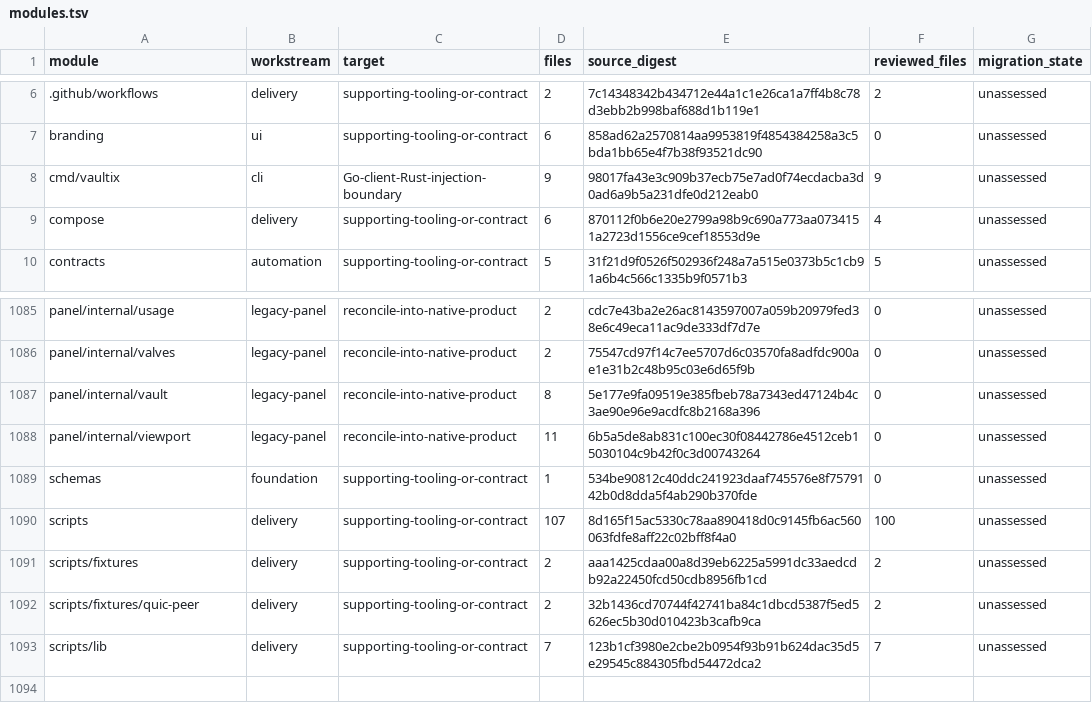
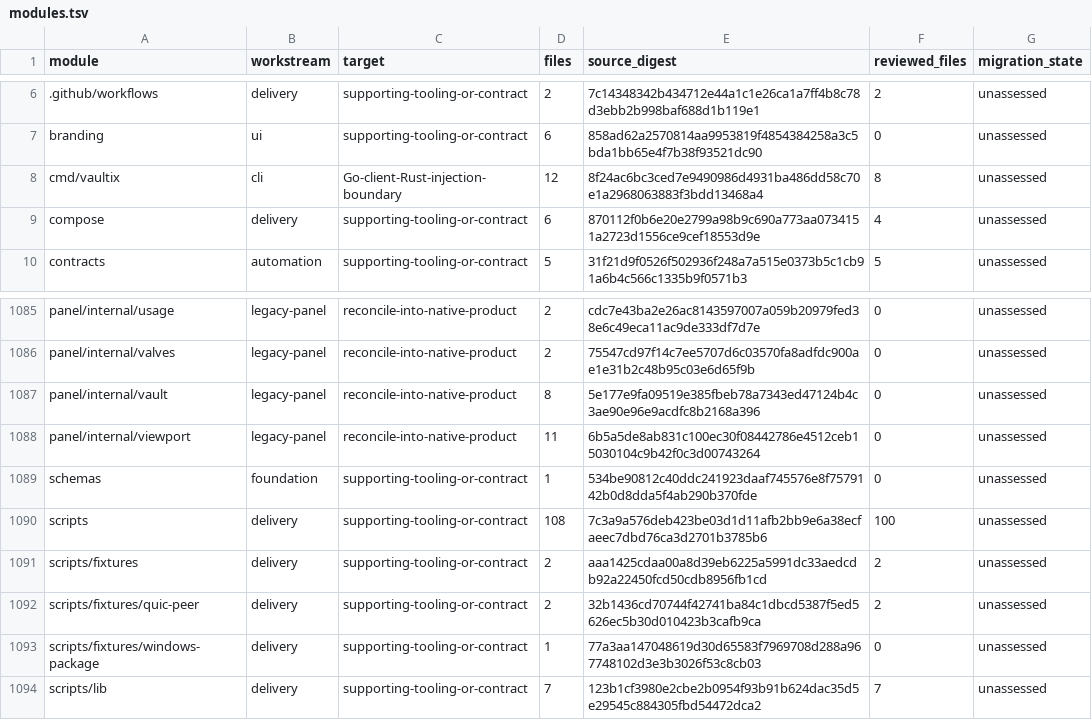
Before and after one commit to shippinAI/vaultix, a TSV file: docs/migration/generated/modules.tsv, drawn as a sheet; only a part is shown, gaps mark what is left out.

Commit message:
fix(cli): preserve Windows commands during deferred package activation

```diff
--- a/docs/migration/generated/modules.tsv
+++ b/docs/migration/generated/modules.tsv
@@ -7,3 +7,3 @@ module	workstream	target	files	source_digest	reviewed_files	migration_state
 branding	ui	supporting-tooling-or-contract	6	858ad62a2570814aa9953819f4854384258a3c5bda1bb65e4f7b38f93521dc90	0	unassessed
-cmd/vaultix	cli	Go-client-Rust-injection-boundary	9	98017fa43e3c909b37ecb75e7ad0f74ecdacba3d0ad6a9b5a231dfe0d212eab0	9	unassessed
+cmd/vaultix	cli	Go-client-Rust-injection-boundary	12	8f24ac6bc3ced7e9490986d4931ba486dd58c70e1a2968063883f3bdd13468a4	8	unassessed
 compose	delivery	supporting-tooling-or-contract	6	870112f0b6e20e2799a98b9c690a773aa0734151a2723d1556ce9cef18553d9e	4	unassessed
@@ -1089,5 +1089,6 @@ panel/internal/viewport	legacy-panel	reconcile-into-native-product	11	6b5a5de8ab
 schemas	foundation	supporting-tooling-or-contract	1	534be90812c40ddc241923daaf745576e8f7579142b0d8dda5f4ab290b370fde	0	unassessed
-scripts	delivery	supporting-tooling-or-contract	107	8d165f15ac5330c78aa890418d0c9145fb6ac560063fdfe8aff22c02bff8f4a0	100	unassessed
+scripts	delivery	supporting-tooling-or-contract	108	7c3a9a576deb423be03d1d11afb2bb9e6a38ecfaeec7dbd76ca3d2701b3785b6	100	unassessed
 scripts/fixtures	delivery	supporting-tooling-or-contract	2	aaa1425cdaa00a8d39eb6225a5991dc33aedcdb92a22450fcd50cdb8956fb1cd	2	unassessed
 scripts/fixtures/quic-peer	delivery	supporting-tooling-or-contract	2	32b1436cd70744f42741ba84c1dbcd5387f5ed5626ec5b30d010423b3cafb9ca	2	unassessed
+scripts/fixtures/windows-package	delivery	supporting-tooling-or-contract	1	77a3aa147048619d30d65583f7969708d288a967748102d3e3b3026f53c8cb03	0	unassessed
 scripts/lib	delivery	supporting-tooling-or-contract	7	123b1cf3980e2cbe2b0954f93b91b624dac35d5e29545c884305fbd54472dca2	7	unassessed
```
Also changed, not shown: 11 other files.
